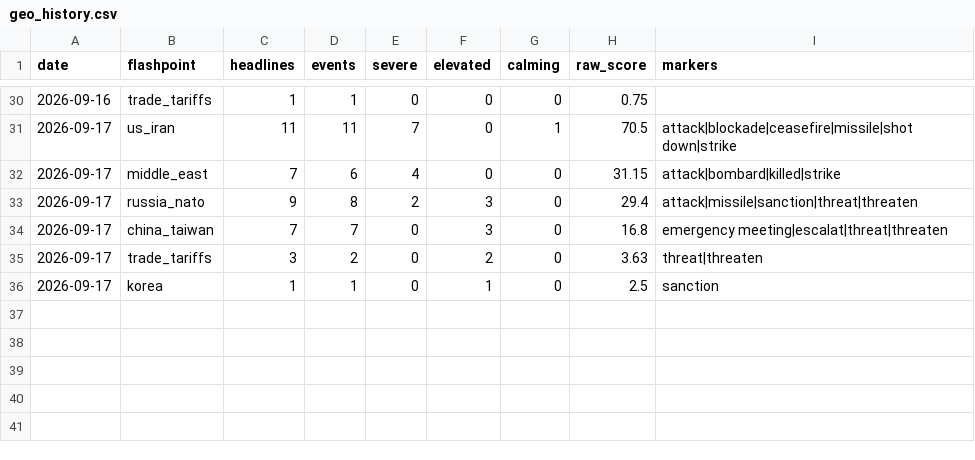
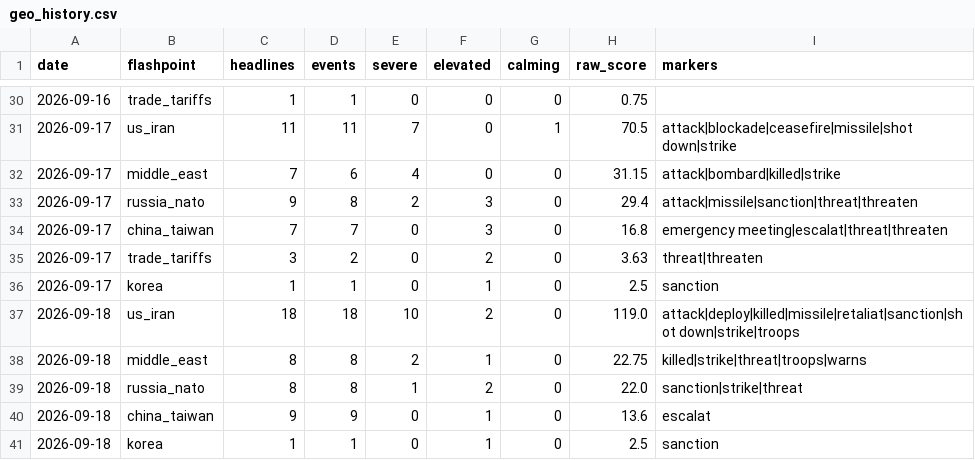
Before and after one commit to Istr4d1ng/GOLD-RISK-DATABASE, a CSV file: data/geo_history.csv, drawn as a sheet; only a part is shown, gaps mark what is left out.

```diff
--- a/data/geo_history.csv
+++ b/data/geo_history.csv
@@ -36 +36,6 @@ date,flashpoint,headlines,events,severe,elevated,calming,raw_score,markers
 2026-09-17,korea,1,1,0,1,0,2.5,sanction
+2026-09-18,us_iran,18,18,10,2,0,119.0,attack|deploy|killed|missile|retaliat|sanction|shot down|strike|troops
+2026-09-18,middle_east,8,8,2,1,0,22.75,killed|strike|threat|troops|warns
+2026-09-18,russia_nato,8,8,1,2,0,22.0,sanction|strike|threat
+2026-09-18,china_taiwan,9,9,0,1,0,13.6,escalat
+2026-09-18,korea,1,1,0,1,0,2.5,sanction
```
Also changed, not shown: 26 other files.
